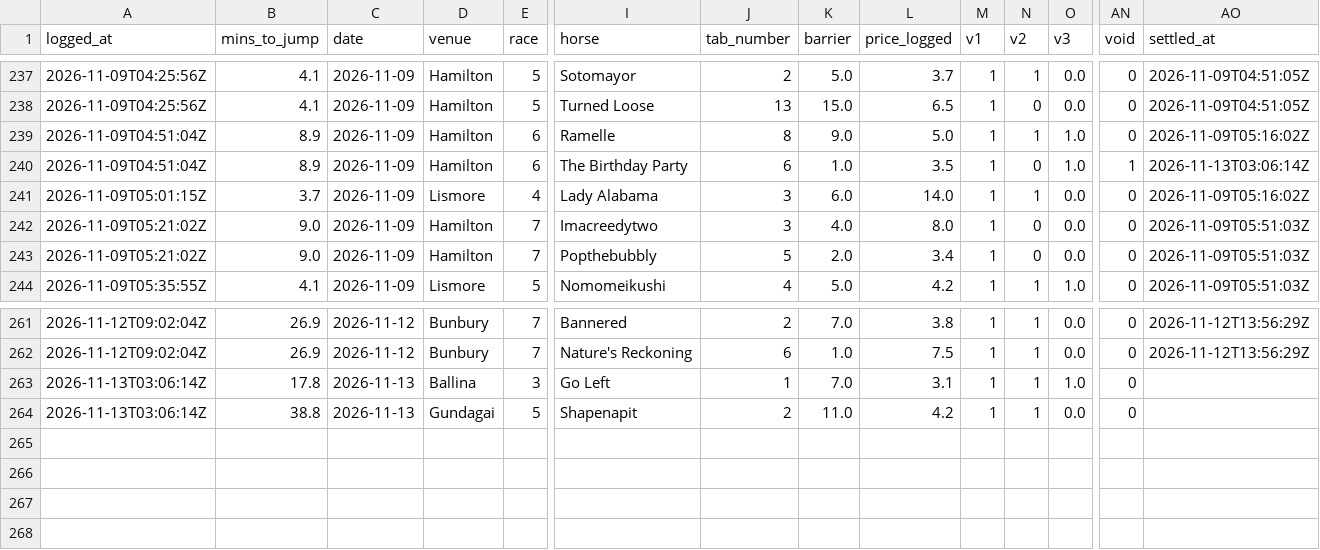
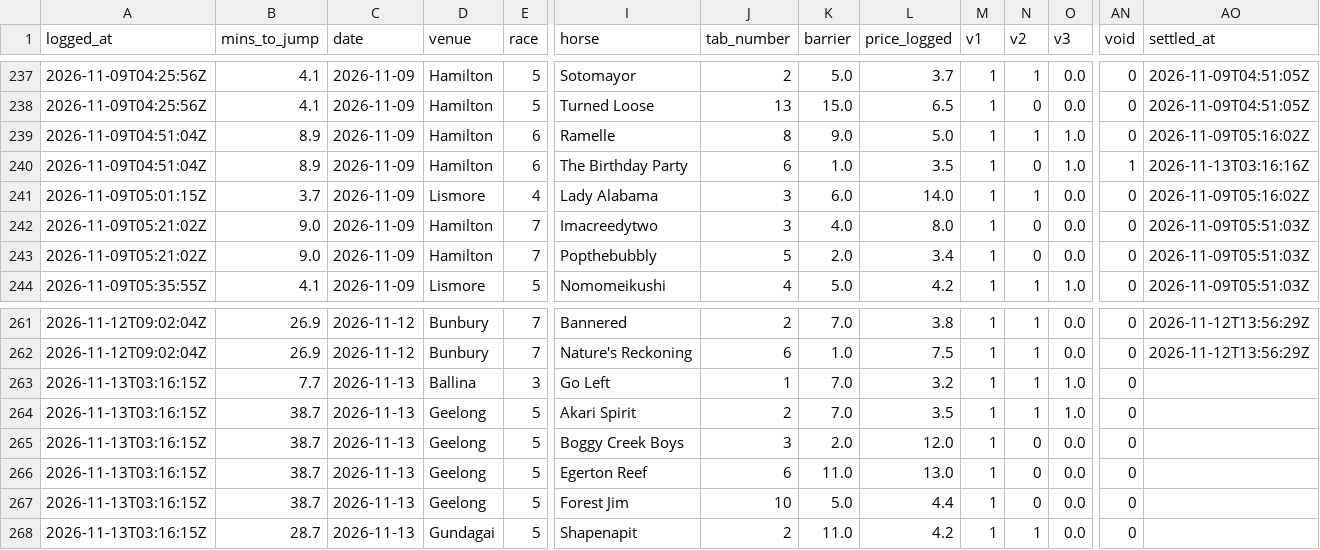
Before and after one commit to mattdwyer01/TopRate, a CSV file: volume_bets_log.csv, drawn as a sheet; only a part is shown, gaps mark what is left out; addresses are those after the commit; rows hold the shown columns only; the diff names each change by its address in the sheet, - before the commit and + after, or states it on an @@ line.

```diff
--- a/volume_bets_log.csv
+++ b/volume_bets_log.csv
-AO240 (settled_at): 2026-11-13T03:06:14Z
+AO240 (settled_at): 2026-11-13T03:16:16Z
-A263 (logged_at): 2026-11-13T03:06:14Z
+A263 (logged_at): 2026-11-13T03:16:15Z
-B263 (mins_to_jump): 17.8
+B263 (mins_to_jump): 7.7
-L263 (price_logged): 3.1
+L263 (price_logged): 3.2
+row 264: 2026-11-13T03:16:15Z | 38.7 | 2026-11-13 | Geelong | 5 | Akari Spirit | 2 | 7.0 | 3.5 | 1 | 1 | 1.0 | 0
+row 265: 2026-11-13T03:16:15Z | 38.7 | 2026-11-13 | Geelong | 5 | Boggy Creek Boys | 3 | 2.0 | 12.0 | 1 | 0 | 0.0 | 0
+row 266: 2026-11-13T03:16:15Z | 38.7 | 2026-11-13 | Geelong | 5 | Egerton Reef | 6 | 11.0 | 13.0 | 1 | 0 | 0.0 | 0
+row 267: 2026-11-13T03:16:15Z | 38.7 | 2026-11-13 | Geelong | 5 | Forest Jim | 10 | 5.0 | 4.4 | 1 | 0 | 0.0 | 0
-A268 (logged_at): 2026-11-13T03:06:14Z
+A268 (logged_at): 2026-11-13T03:16:15Z
-B268 (mins_to_jump): 38.8
+B268 (mins_to_jump): 28.7
```
Also changed, not shown: volume_races_log.csv, 2 other files.
